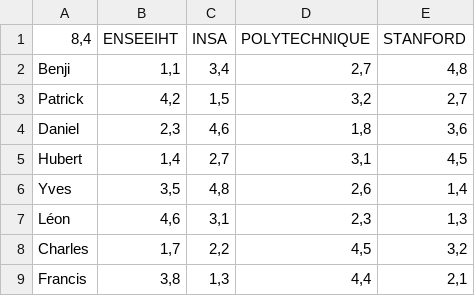
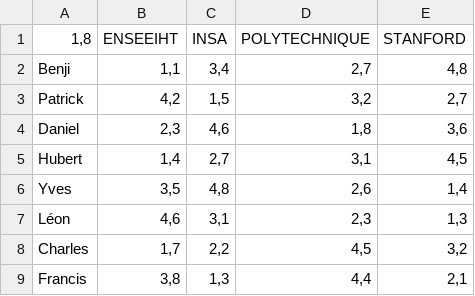
Before and after one commit to Fileboss/graph_stablemarriage, a CSV file: src/main/resources/example1.csv, drawn as a sheet.

Commit message:
New examples

```diff
--- a/src/main/resources/example1.csv
+++ b/src/main/resources/example1.csv
@@ -1,2 +1,2 @@
-8,4	ENSEEIHT	INSA	POLYTECHNIQUE	STANFORD
+1,8	ENSEEIHT	INSA	POLYTECHNIQUE	STANFORD
 Benji	1,1	3,4	2,7	4,8
```
